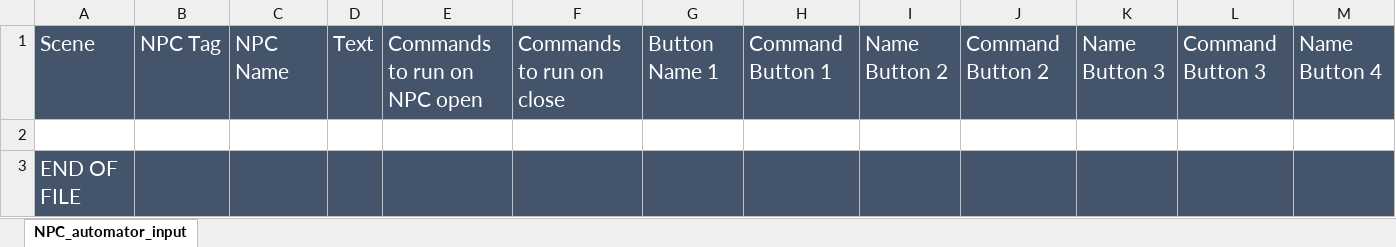
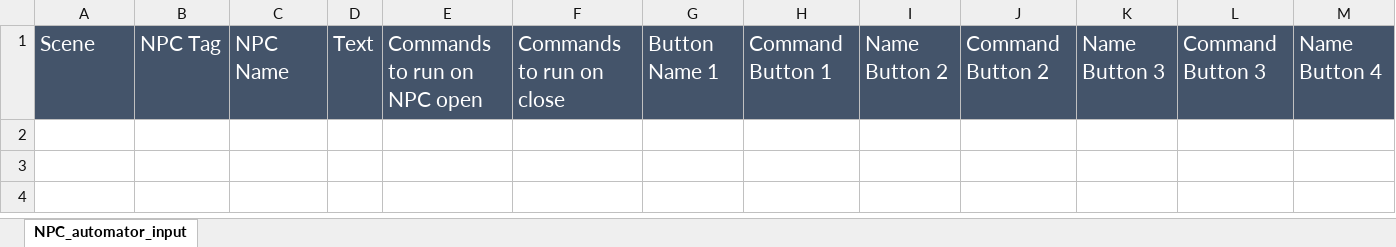
Before and after one commit to BlockBuilderJoe/Automation-Public-Resources, an Excel workbook: NPC_automator_input.xlsx, sheet NPC_automator_input, drawn as a sheet; only a part is shown; values as stored, in another font and other column widths than the file's, no borders; rows hold the shown columns only; the diff names each change by its address in the sheet, - before the commit and + after, or states it on an @@ line.

Commit message:
Update NPC_automator_input.xlsx
Removed the need for the bottom bar
Made it a clean version

```diff
--- a/NPC_automator_input.xlsx (sheet NPC_automator_input)
+++ b/NPC_automator_input.xlsx (sheet NPC_automator_input)
-row 2: (empty)
-row 3: END OF FILE
```
